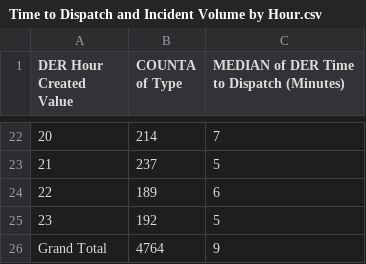
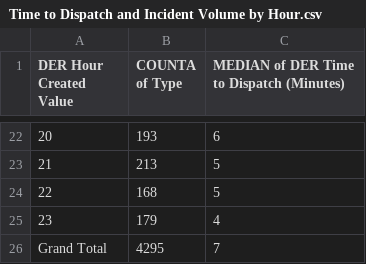
Before and after one commit to Nathaniel-Stevenson/service-response-friction, a CSV file: Time to Dispatch and Incident Volume by Hour.csv, drawn as a sheet; only a part is shown, gaps mark what is left out; the diff covers the shown part only.

```diff
--- a/Time to Dispatch and Incident Volume by Hour.csv
+++ b/Time to Dispatch and Incident Volume by Hour.csv
@@ -22,5 +22,5 @@ DER Hour Created Value,COUNTA of Type,MEDIAN of DER Time to Dispatch (Minutes)
-20,214,7
-21,237,5
-22,189,6
-23,192,5
-Grand Total,4764,9
+20,193,6
+21,213,5
+22,168,5
+23,179,4
+Grand Total,4295,7
```
Also changed, not shown: 32 edited cells elsewhere in this file.
